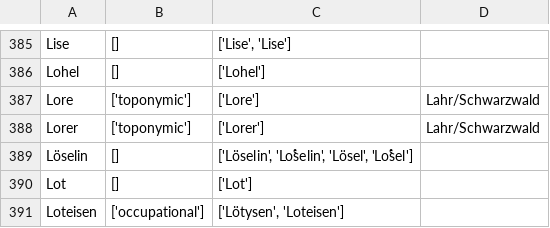
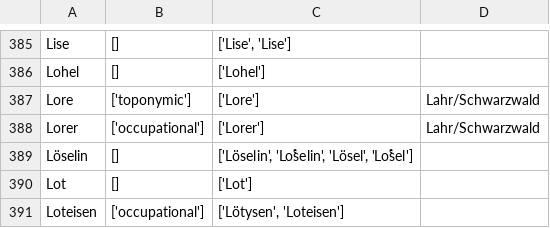
Before and after one commit to porte-g/ProjetEchevinsDeStrasbourg, a CSV file: Tables/ReferentielNoms.csv, drawn as a sheet; only a part is shown, gaps mark what is left out.

```diff
--- a/Tables/ReferentielNoms.csv
+++ b/Tables/ReferentielNoms.csv
@@ -387,3 +387,3 @@ Lohel,[],['Lohel'],
 Lore,['toponymic'],['Lore'],Lahr/Schwarzwald
-Lorer,['toponymic'],['Lorer'],Lahr/Schwarzwald
+Lorer,['occupational'],['Lorer'],Lahr/Schwarzwald
 Löselin,[],"['Löselin', 'Loͤselin', 'Lösel', 'Loͤsel']",
```
Also changed, not shown: Tables/ReferentielPrenoms.csv.
